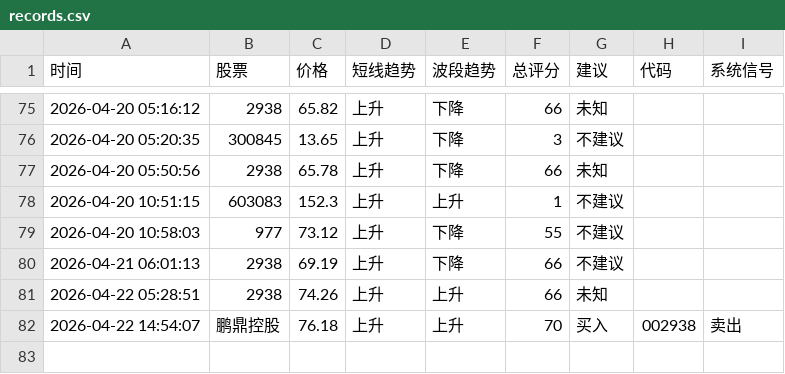
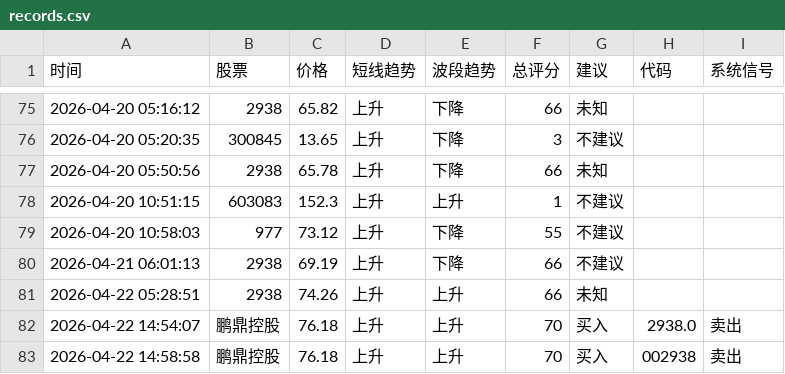
Before and after one commit to bashen2006/stock-ai-xuangu_system, a CSV file: records.csv, drawn as a sheet; only a part is shown, gaps mark what is left out.

Commit message:
update records.csv

```diff
--- a/records.csv
+++ b/records.csv
@@ -81,2 +81,3 @@
 2026-04-22 05:28:51,2938,74.26,上升,上升,66,未知,,
-2026-04-22 14:54:07,鹏鼎控股,76.18,上升,上升,70,买入,002938,卖出
+2026-04-22 14:54:07,鹏鼎控股,76.18,上升,上升,70,买入,2938.0,卖出
+2026-04-22 14:58:58,鹏鼎控股,76.18,上升,上升,70,买入,002938,卖出
```
